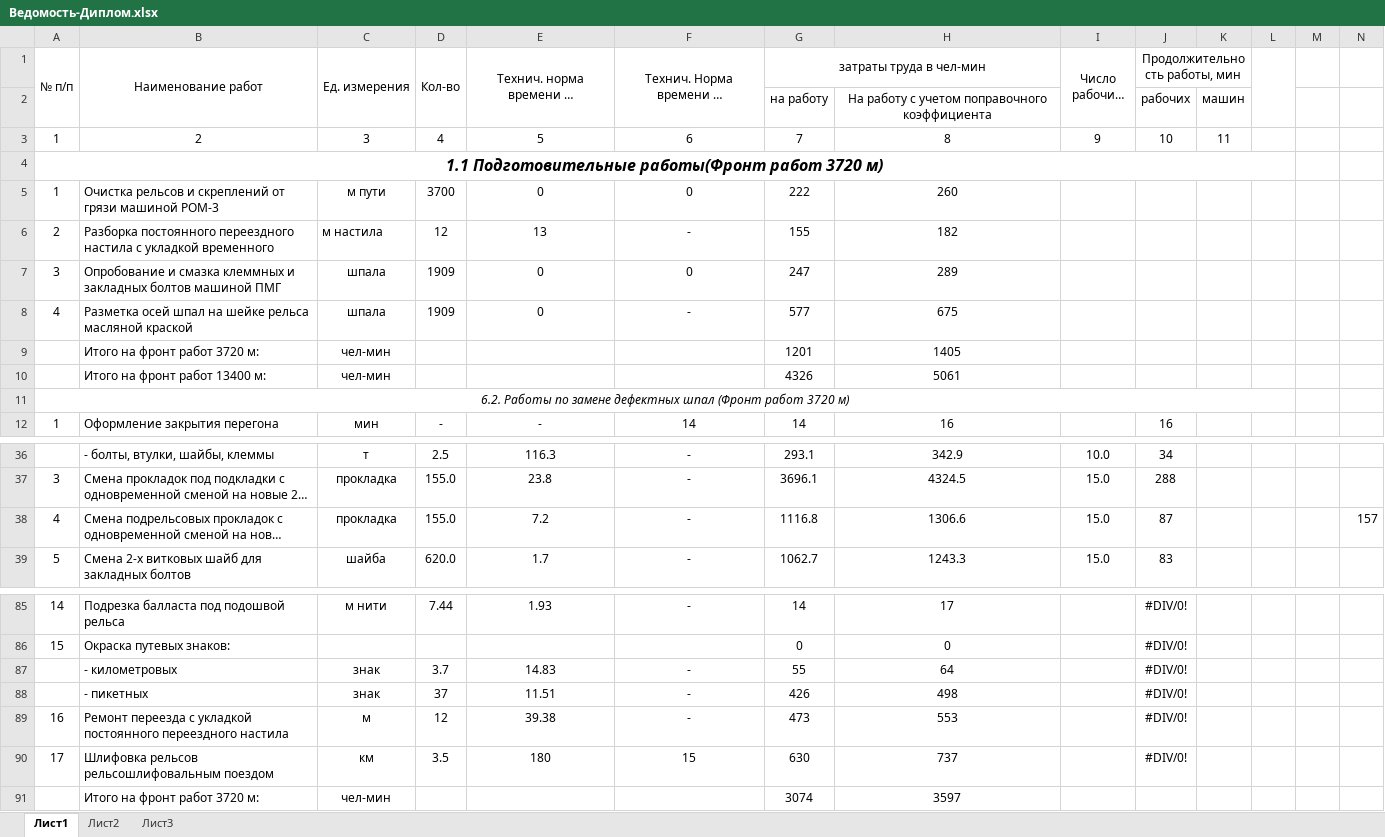
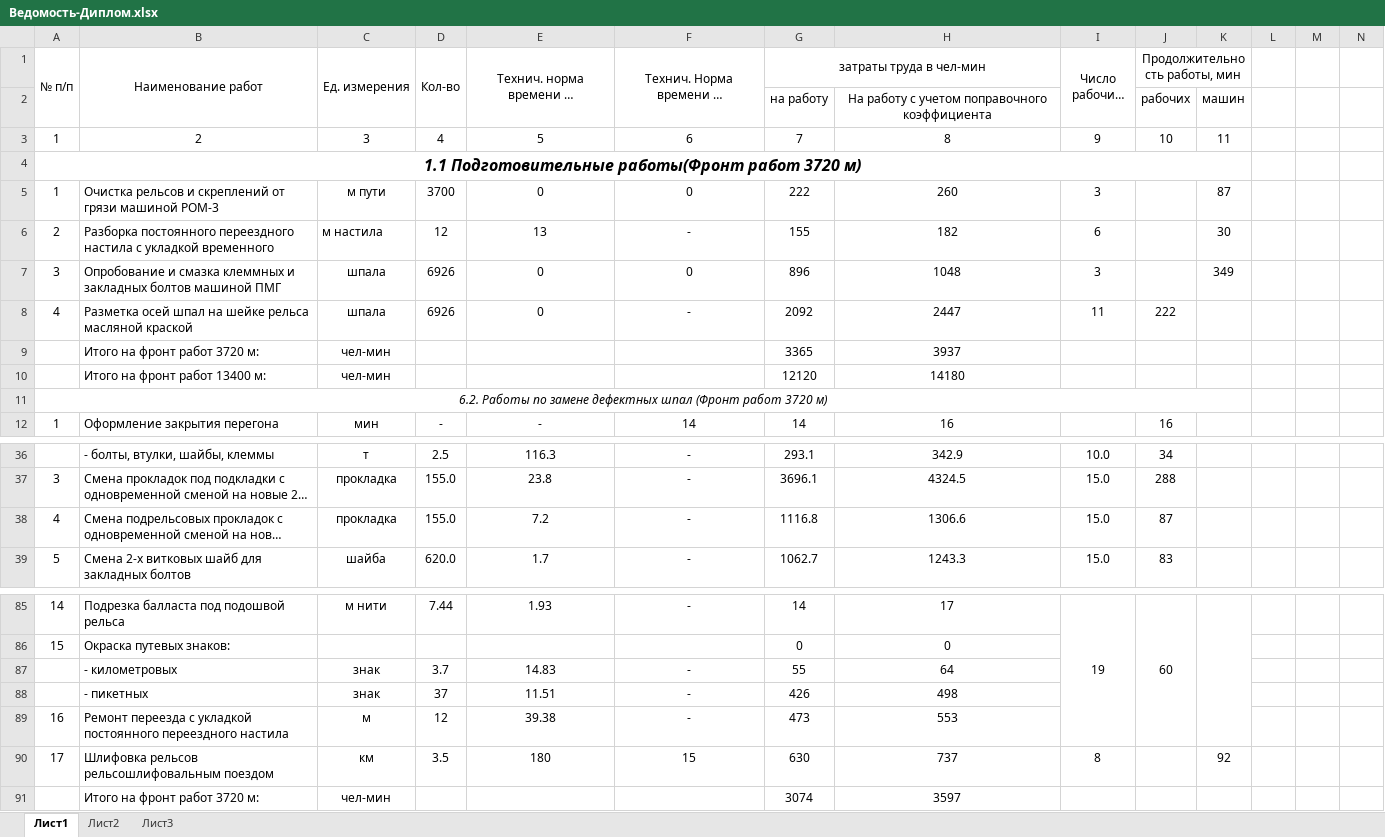
Before and after one commit to SorryItsLn/-, an Excel workbook: Ведомость-Диплом.xlsx, sheet Лист1, drawn as a sheet; only a part is shown, gaps mark what is left out; long unchanged cells end in …; values as stored, in another font and other column widths than the file's, no borders; the diff covers the shown part only; the diff names each change by its address in the sheet, - before the commit and + after, or states it on an @@ line.

```diff
--- a/Ведомость-Диплом.xlsx (sheet Лист1)
+++ b/Ведомость-Диплом.xlsx (sheet Лист1)
-L1:L2 merged
-A4:L4 merged
+A4:K4 merged
-I5 (Число рабочих, чел): (empty)
+I5 (Число рабочих, чел): 3
-K5: (empty)
+K5: 87
-I6 (Число рабочих, чел): (empty)
+I6 (Число рабочих, чел): 6
-K6: (empty)
+K6: 30
-D7:D8 (Кол-во): 1909
+D7:D8 (Кол-во): 6926
-G7 (затраты труда в чел-мин): 247
+G7 (затраты труда в чел-мин): 896
-H7: 289
+H7: 1048
-I7 (Число рабочих, чел): (empty)
+I7 (Число рабочих, чел): 3
-K7: (empty)
+K7: 349
-G8 (затраты труда в чел-мин): 577
+G8 (затраты труда в чел-мин): 2092
-H8: 675
+H8: 2447
-I8 (Число рабочих, чел): (empty)
+I8 (Число рабочих, чел): 11
-J8 (Продолжительность работы, мин): (empty)
+J8 (Продолжительность работы, мин): 222
-G9 (затраты труда в чел-мин): 1201
+G9 (затраты труда в чел-мин): 3365
-H9: 1405
+H9: 3937
-G10 (затраты труда в чел-мин): 4326
+G10 (затраты труда в чел-мин): 12120
-H10: 5061
+H10: 14180
-A11:L11 merged
+A11:K11 merged
-N38: 157
+N38: (empty)
-I85 (Число рабочих, чел): (empty)
+I85 (Число рабочих, чел): 19
+I85:I89 merged
-J85 (Продолжительность работы, мин): #DIV/0!
+J85 (Продолжительность работы, мин): 60
+J85:J89 merged
+K85:K89 merged
-J86:J90 (Продолжительность работы, мин): #DIV/0!
+J86:J90 (Продолжительность работы, мин): (empty)
-I90 (Число рабочих, чел): (empty)
+I90 (Число рабочих, чел): 8
-K90: (empty)
+K90: 92
```
Also changed, not shown: 34 edited cells and merged cells elsewhere in this sheet.
